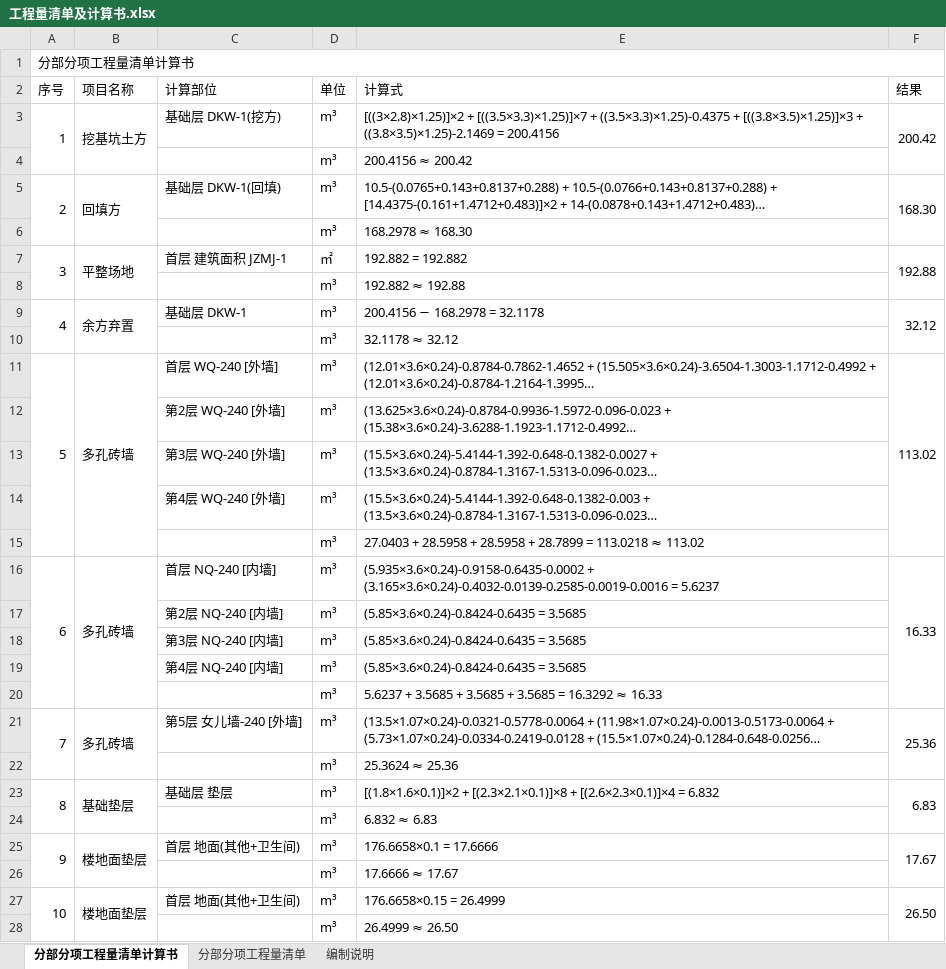
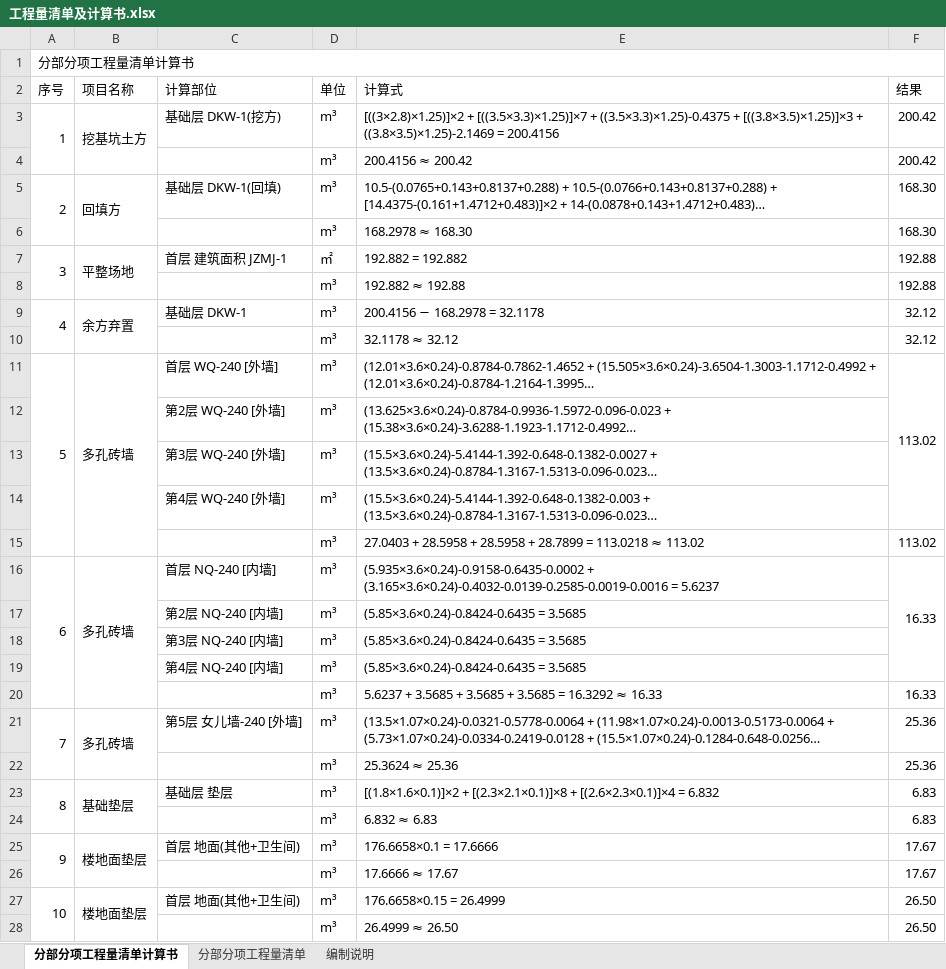
Before and after one commit to xiaoclux/gxc, an Excel workbook: 工程量清单/工程量清单及计算书.xlsx, sheet 分部分项工程量清单计算书, drawn as a sheet; only a part is shown; long unchanged cells end in …; values as stored, in another font and other column widths than the file's, no cell formats; the diff covers the shown part only; the diff names each change by its address in the sheet, - before the commit and + after, or states it on an @@ line.

```diff
--- a/工程量清单/工程量清单及计算书.xlsx (sheet 分部分项工程量清单计算书)
+++ b/工程量清单/工程量清单及计算书.xlsx (sheet 分部分项工程量清单计算书)
-F3:F4 merged
-F4 (结果): (empty)
+F4 (结果): 200.42
-F5:F6 merged
-F6 (结果): (empty)
+F6 (结果): 168.30
-F7:F8 merged
-F8 (结果): (empty)
+F8 (结果): 192.88
-F9:F10 merged
-F10 (结果): (empty)
+F10 (结果): 32.12
-F11:F15 merged
+F11:F14 merged
-F15 (结果): (empty)
+F15 (结果): 113.02
-F16:F20 merged
+F16:F19 merged
-F20 (结果): (empty)
+F20 (结果): 16.33
-F21:F22 merged
-F22 (结果): (empty)
+F22 (结果): 25.36
-F23:F24 merged
-F24 (结果): (empty)
+F24 (结果): 6.83
-F25:F26 merged
-F26 (结果): (empty)
+F26 (结果): 17.67
-F27:F28 merged
-F28 (结果): (empty)
+F28 (结果): 26.50
```
Also changed, not shown: 61 edited cells and merged cells elsewhere in this sheet, cell formats, 1 other file.
